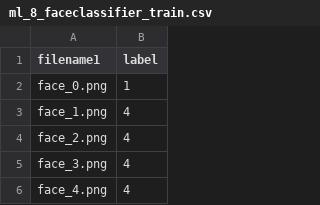
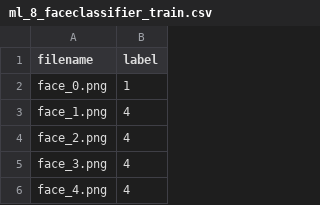
Before and after one commit to chalchichi/SKCC_-Atypical_Data_Challenege, a CSV file: ml_8_faceclassifier_train.csv, drawn as a sheet; only a part is shown.

Commit message:
Update ml_8_faceclassifier_train.csv

```diff
--- a/ml_8_faceclassifier_train.csv
+++ b/ml_8_faceclassifier_train.csv
@@ -1,2 +1,2 @@
-filename1,label
+filename,label
 face_0.png,1
```
